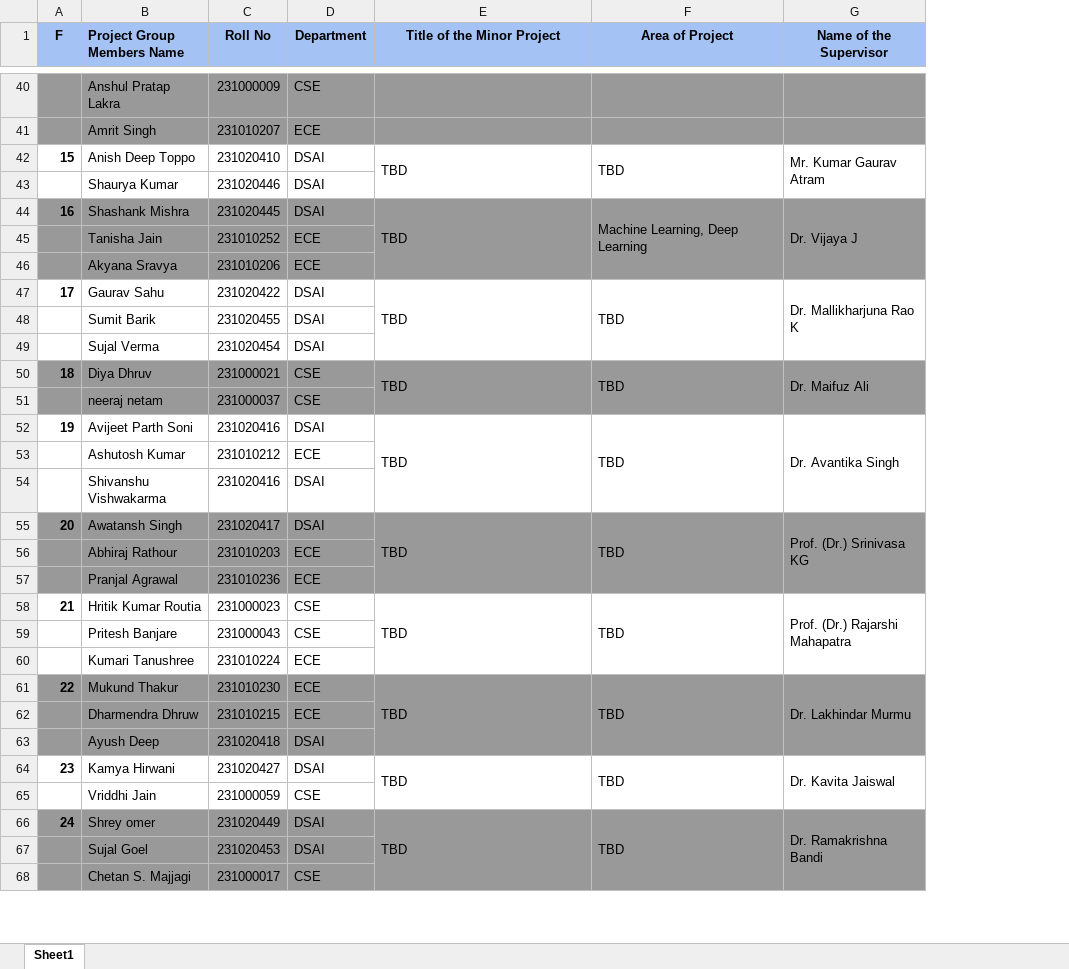
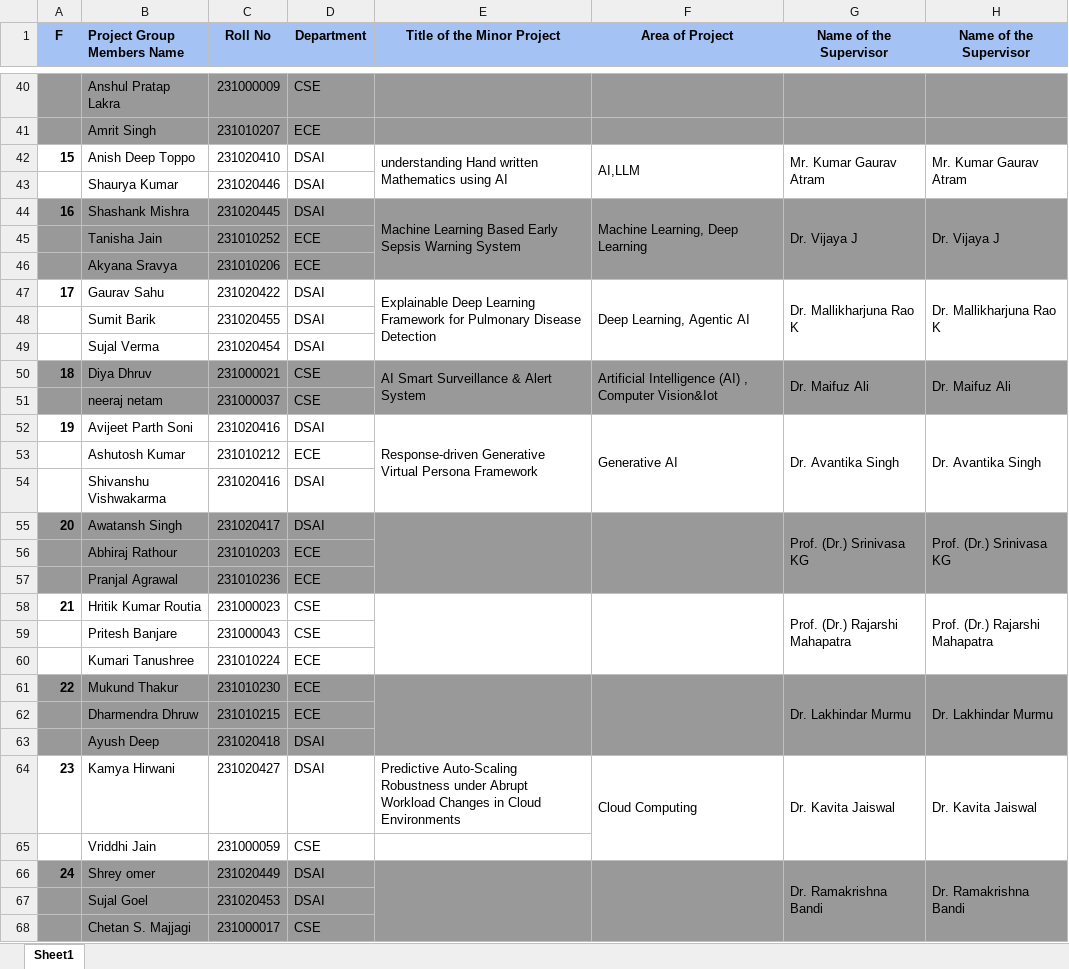
Before and after one commit to ItsMat78/Minor_management, an Excel workbook: UG Research Work-I (VI Semester)_2025-2026.xlsx, sheet Sheet1, drawn as a sheet; only a part is shown, gaps mark what is left out; values as stored, in another font and other column widths than the file's, no borders; charts and pictures not drawn; removed rows and columns are numbered as before the commit, all else as after; the diff covers the shown part only; the diff names each change by its address in the sheet, - before the commit and + after, or states it on an @@ line.

```diff
--- a/UG Research Work-I (VI Semester)_2025-2026.xlsx (sheet Sheet1)
+++ b/UG Research Work-I (VI Semester)_2025-2026.xlsx (sheet Sheet1)
+column H (Name of the Supervisor), rows 42-66: Mr. Kumar Gaurav Atram |  | Dr. Vijaya J |  |  | Dr. Mallikharjuna Rao K |  |  | Dr. Maifuz Ali |  | Dr. Avantika Singh |  |  | Prof. (Dr.) Srinivasa KG |  |  | Prof. (Dr.) Rajarshi Mahapatra |  |  | Dr. Lakhindar Murmu |  |  | Dr. Kavita Jaiswal |  | Dr. Ramakrishna Bandi
-E42 (Title of the Minor Project): TBD
+E42 (Title of the Minor Project): understanding Hand written Mathematics using AI
-F42 (Area of Project): TBD
+F42 (Area of Project): AI,LLM
-E44 (Title of the Minor Project): TBD
+E44 (Title of the Minor Project): Machine Learning Based Early Sepsis Warning System
-E47 (Title of the Minor Project): TBD
+E47 (Title of the Minor Project): Explainable Deep Learning Framework for Pulmonary Disease Detection
-F47 (Area of Project): TBD
+F47 (Area of Project): Deep Learning, Agentic AI
-E50 (Title of the Minor Project): TBD
+E50 (Title of the Minor Project): AI Smart Surveillance & Alert System
-F50 (Area of Project): TBD
+F50 (Area of Project): Artificial Intelligence (AI) , Computer Vision&Iot
-E52 (Title of the Minor Project): TBD
+E52 (Title of the Minor Project): Response-driven Generative Virtual Persona Framework
-F52 (Area of Project): TBD
+F52 (Area of Project): Generative AI
-E55 (Title of the Minor Project): TBD
+E55 (Title of the Minor Project): (empty)
-F55 (Area of Project): TBD
+F55 (Area of Project): (empty)
-E58 (Title of the Minor Project): TBD
+E58 (Title of the Minor Project): (empty)
-F58 (Area of Project): TBD
+F58 (Area of Project): (empty)
-E61 (Title of the Minor Project): TBD
+E61 (Title of the Minor Project): (empty)
-F61 (Area of Project): TBD
+F61 (Area of Project): (empty)
-E64 (Title of the Minor Project): TBD
+E64 (Title of the Minor Project): Predictive Auto-Scaling Robustness under Abrupt Workload Changes in Cloud Environments
-E64:E65 merged
-F64 (Area of Project): TBD
+F64 (Area of Project): Cloud Computing
-E66 (Title of the Minor Project): TBD
+E66 (Title of the Minor Project): (empty)
-F66 (Area of Project): TBD
+F66 (Area of Project): (empty)
```
Also changed, not shown: 78 edited cells, cell formats and merged cells elsewhere in this sheet, MINOR Project-II (IV Semester)_2025-2026.xlsx, 23 other files.
